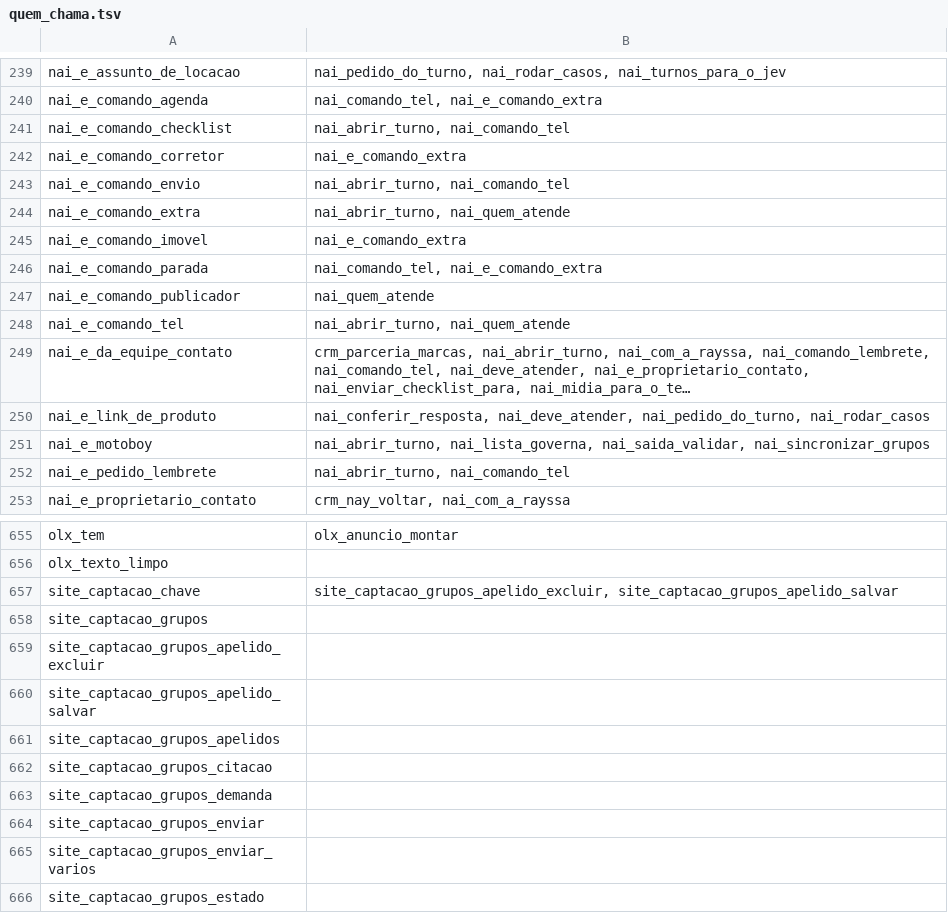
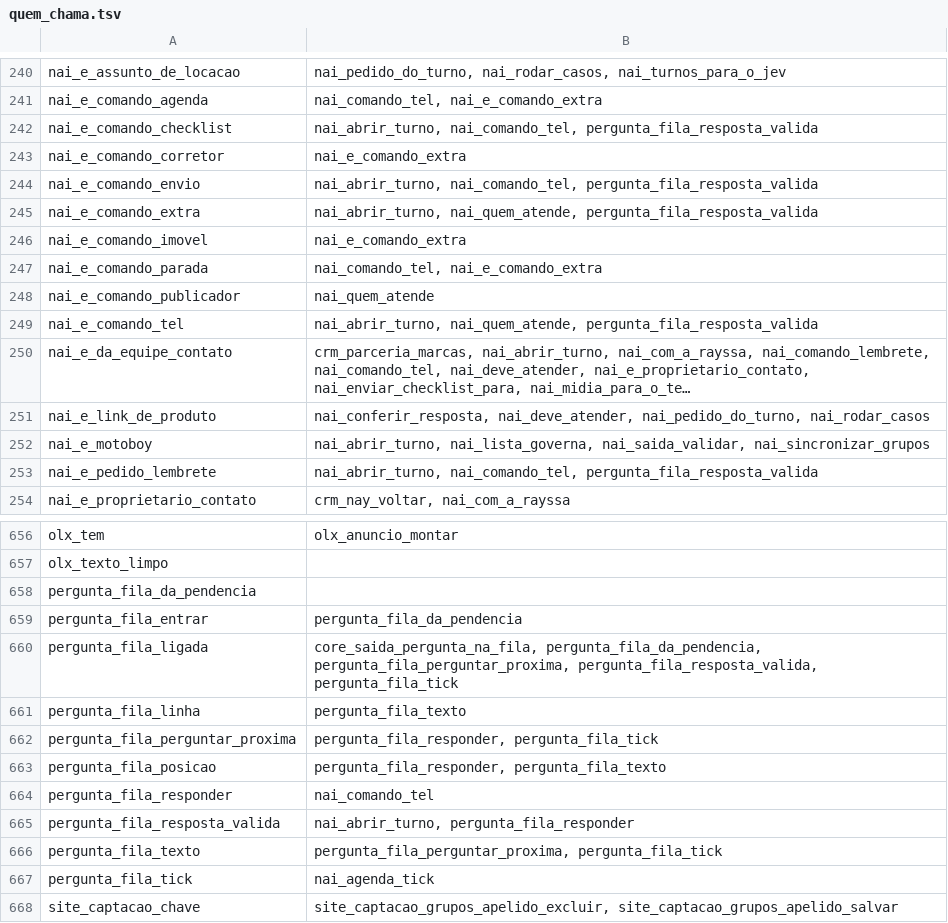
Before and after one commit to pvlservicos-collab/nayia, a TSV file: producao/quem_chama.tsv, drawn as a sheet; only a part is shown, gaps mark what is left out; the shorter side is filled out with more unchanged rows; long unchanged cells end in …; addresses are those after the commit; the diff covers the shown part only; the diff names each change by its address in the sheet, - before the commit and + after, or states it on an @@ line.

```diff
--- a/producao/quem_chama.tsv
+++ b/producao/quem_chama.tsv
-B242: nai_abrir_turno, nai_comando_tel
+B242: nai_abrir_turno, nai_comando_tel, pergunta_fila_resposta_valida
-B244: nai_abrir_turno, nai_comando_tel
+B244: nai_abrir_turno, nai_comando_tel, pergunta_fila_resposta_valida
-B245: nai_abrir_turno, nai_quem_atende
+B245: nai_abrir_turno, nai_quem_atende, pergunta_fila_resposta_valida
-B249: nai_abrir_turno, nai_quem_atende
+B249: nai_abrir_turno, nai_quem_atende, pergunta_fila_resposta_valida
-B253: nai_abrir_turno, nai_comando_tel
+B253: nai_abrir_turno, nai_comando_tel, pergunta_fila_resposta_valida
+row 658: pergunta_fila_da_pendencia
+row 659: pergunta_fila_entrar | pergunta_fila_da_pendencia
+row 660: pergunta_fila_ligada | core_saida_pergunta_na_fila, pergunta_fila_da_pendencia, pergunta_fila_perguntar_proxima, pergunta_fila_resposta_valida, pergunta_fila_tick
+row 661: pergunta_fila_linha | pergunta_fila_texto
+row 662: pergunta_fila_perguntar_proxima | pergunta_fila_responder, pergunta_fila_tick
+row 663: pergunta_fila_posicao | pergunta_fila_responder, pergunta_fila_texto
+row 664: pergunta_fila_responder | nai_comando_tel
+row 665: pergunta_fila_resposta_valida | nai_abrir_turno, pergunta_fila_responder
+row 666: pergunta_fila_texto | pergunta_fila_perguntar_proxima, pergunta_fila_tick
+row 667: pergunta_fila_tick | nai_agenda_tick
```
Also changed, not shown: 1 added row and 12 edited cells elsewhere in this file, producao/nai_config.tsv, 33 other files.
